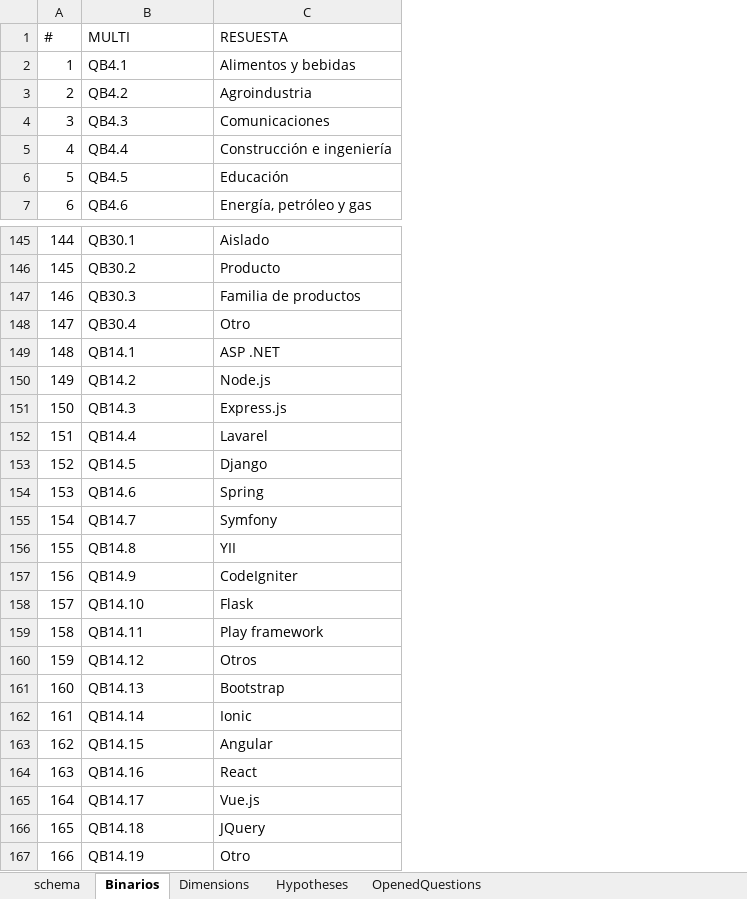
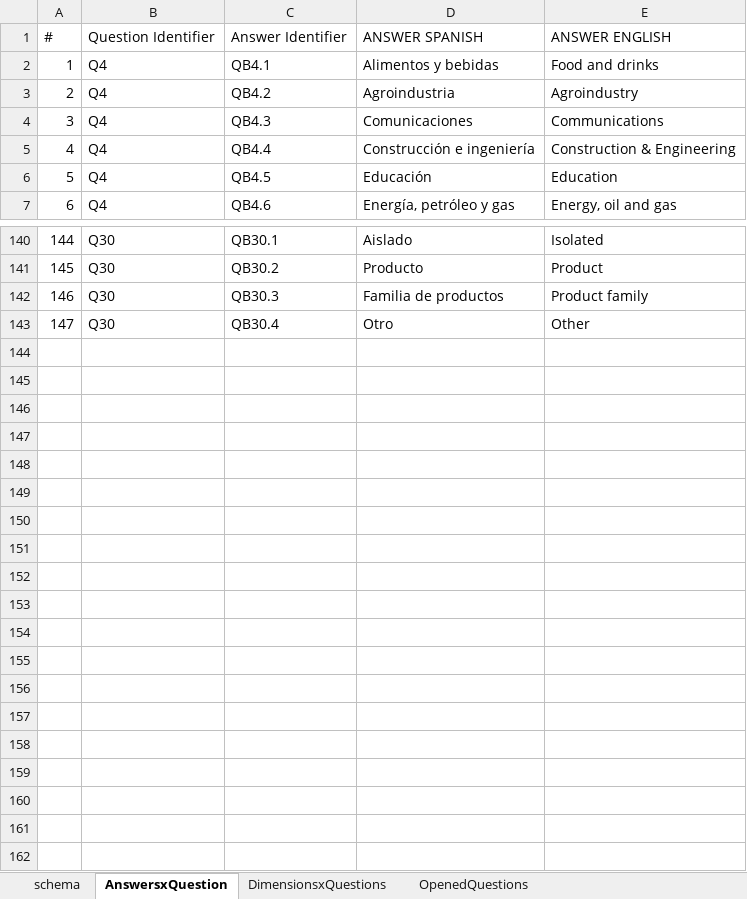
Before and after one commit to LuisaRestrepo/Proyecto_Investigacion, an Excel workbook: Schema.xlsx, sheet AnswersxQuestion, drawn as a sheet; only a part is shown, gaps mark what is left out; values as stored, in another font and other column widths than the file's, no cell formats; table styles not drawn; removed rows and columns are numbered as before the commit, all else as after; the diff covers the shown part only; the diff names each change by its address in the sheet, - before the commit and + after, or states it on an @@ line.

Commit message:
scheme modified with english translations

```diff
--- a/Schema.xlsx (sheet AnswersxQuestion)
+++ b/Schema.xlsx (sheet AnswersxQuestion)
-sheet tab: Binarios
+sheet tab: AnswersxQuestion
-sheet tab: Dimensions
+sheet tab: DimensionsxQuestions
-sheet tab: Hypotheses
+column B, rows 2-7: all Q4; rows 140-143: all Q30
+column E, rows 2-7: Food and drinks | Agroindustry | Communications | Construction & Engineering | Education | Energy, oil and gas; rows 140-143: Isolated | Product | Product family | Other
-row 1: # | MULTI | RESUESTA
+row 1: # | Question Identifier | Answer Identifier | ANSWER SPANISH | ANSWER ENGLISH
-row 149: 148 | QB14.1 | ASP .NET
-row 150: 149 | QB14.2 | Node.js
-row 151: 150 | QB14.3 | Express.js
-row 152: 151 | QB14.4 | Lavarel
-row 153: 152 | QB14.5 | Django
-row 154: 153 | QB14.6 | Spring
-row 155: 154 | QB14.7 | Symfony
-row 156: 155 | QB14.8 | YII
-row 157: 156 | QB14.9 | CodeIgniter
-row 158: 157 | QB14.10 | Flask
-row 159: 158 | QB14.11 | Play framework
-row 160: 159 | QB14.12 | Otros
-row 161: 160 | QB14.13 | Bootstrap
-row 162: 161 | QB14.14 | Ionic
-row 163: 162 | QB14.15 | Angular
-row 164: 163 | QB14.16 | React
-row 165: 164 | QB14.17 | Vue.js
-row 166: 165 | QB14.18 | JQuery
-row 167: 166 | QB14.19 | Otro
```
Also changed, not shown: 5 removed rows elsewhere in this sheet, sheet schema, sheet DimensionsxQuestions, sheet OpenedQuestions, cell formats, formulas that keep their value, hidden cells.
